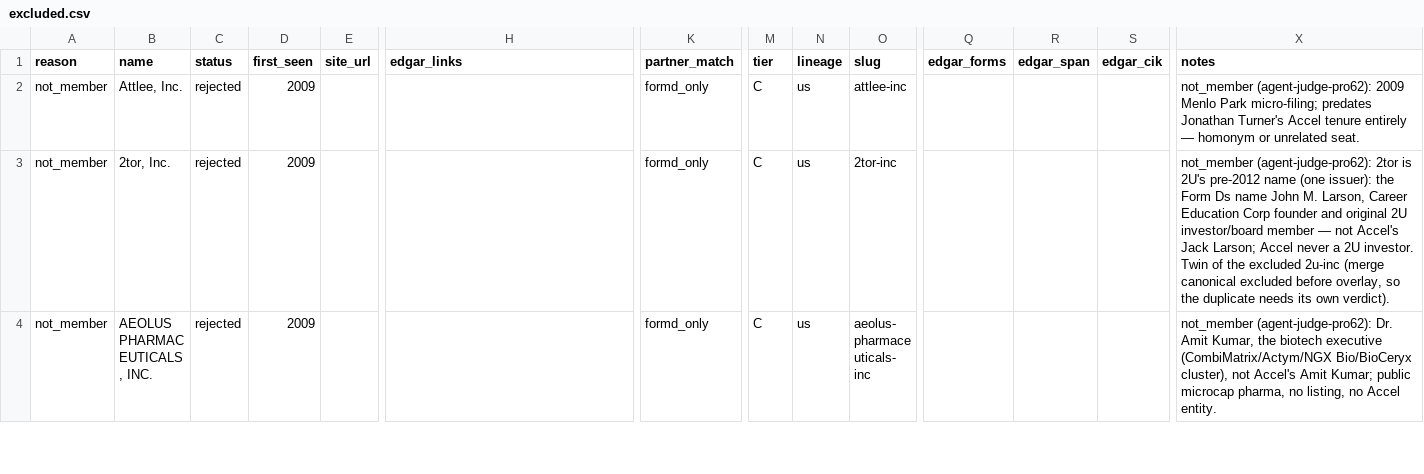
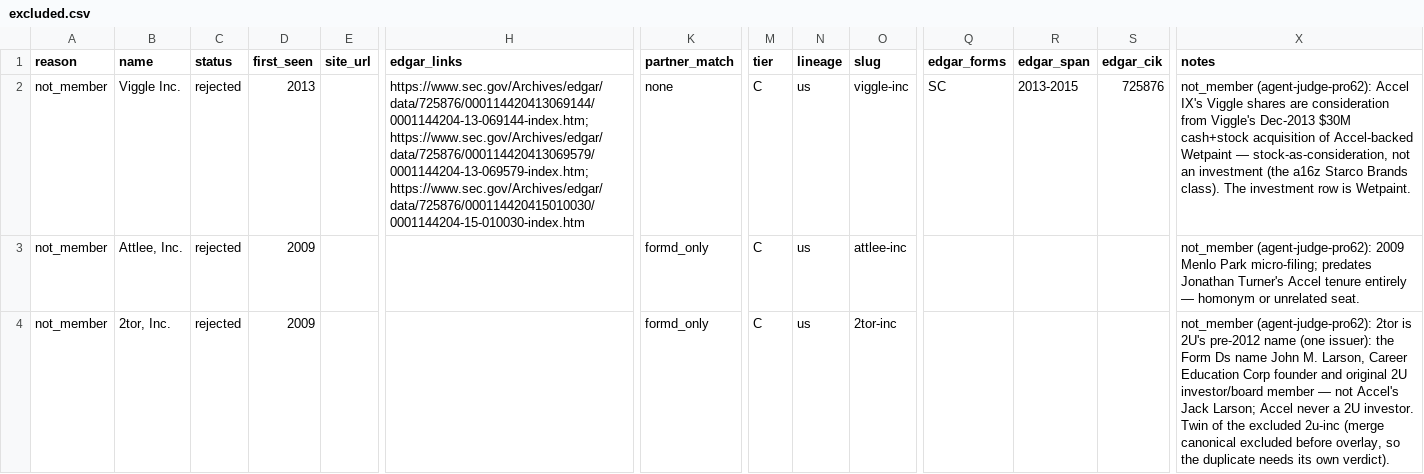
Before and after one commit to Erik-List/merit-capital, a CSV file: data/collection/investors/accel/excluded.csv, drawn as a sheet; only a part is shown, gaps mark what is left out; the shorter side is filled out with more unchanged rows; rows hold the shown columns only; the diff names each change by its address in the sheet, - before the commit and + after, or states it on an @@ line.

```diff
--- a/data/collection/investors/accel/excluded.csv
+++ b/data/collection/investors/accel/excluded.csv
+row 2: not_member | Viggle Inc. | rejected | 2013 |  | https://www.sec.gov/Archives/edgar/data/725876/000114420413069144/0001144204-13-069144-index.htm; https://www.sec.gov/Archives/edgar/data/725876/000114420413069579/0001144204-13-069579-index.htm; https://www.sec.gov/Archives/edgar/data/725876/000114420415010030/0001144204-15-010030-index.htm | none | C | us | viggle-inc | SC | 2013-2015 | 725876 | not_member (agent-judge-pro62): Accel IX's Viggle shares are consideration from Viggle's Dec-2013 $30M cash+stock acquisition of Accel-backed Wetpaint — stock-as-consideration, not an investment (the a16z Starco Brands class). The investment row is Wetpaint.
```
Also changed, not shown: data/collection/investors/accel/base.csv, 11 other files.
